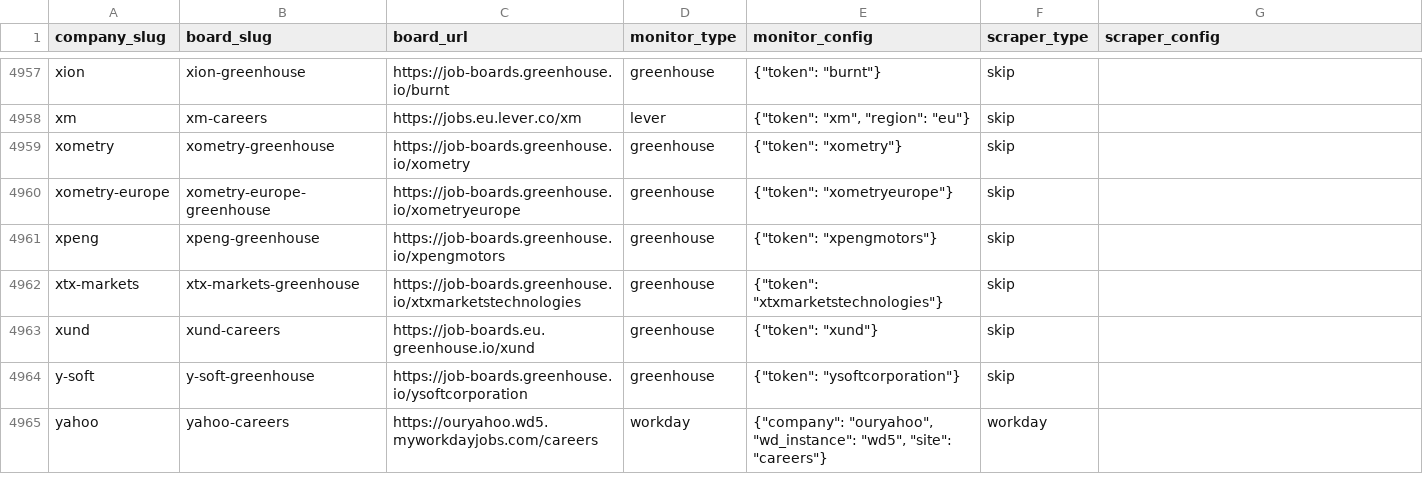
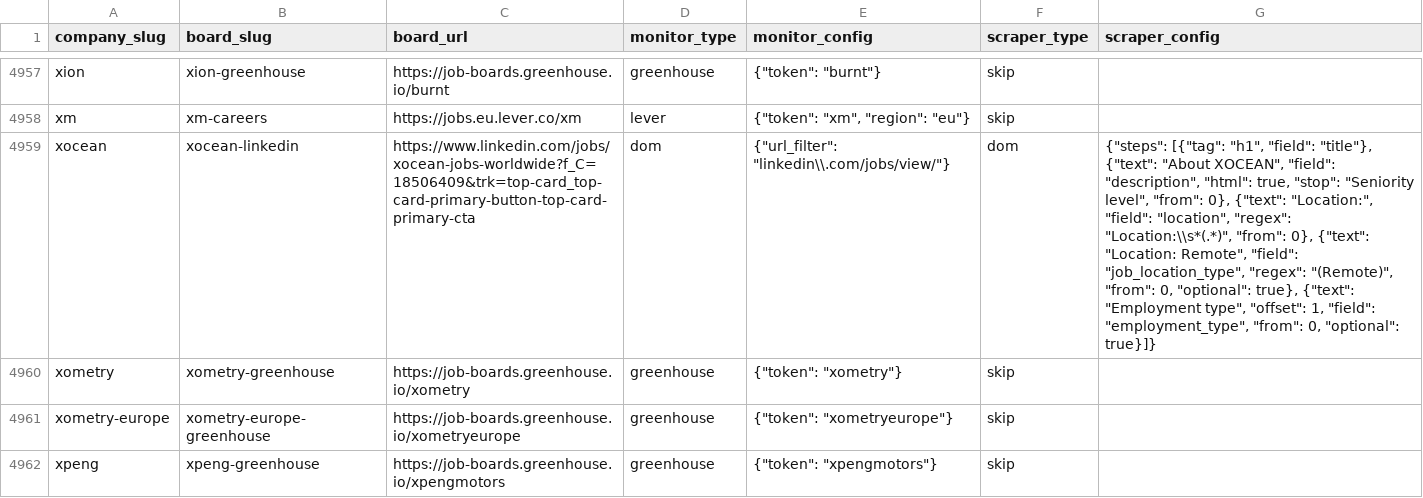
Before and after one commit to colophon-group/jobseek, a CSV file: apps/crawler/data/boards.csv, drawn as a sheet; only a part is shown, gaps mark what is left out; the shorter side is filled out with more unchanged rows; the diff names each change by its address in the sheet, - before the commit and + after, or states it on an @@ line.

Commit message:
Configure XOCEAN
Closes #4795

```diff
--- a/apps/crawler/data/boards.csv
+++ b/apps/crawler/data/boards.csv
+row 4959: xocean | xocean-linkedin | https://www.linkedin.com/jobs/xocean-jobs-worldwide?f_C=18506409&trk=top-card_top-card-primary-button-top-card-primary-cta | dom | {"url_filter": "linkedin\\.com/jobs/view/"} | dom | {"steps": [{"tag": "h1", "field": "title"}, {"text": "About XOCEAN", "field": "description", "html": true, "stop": "Seniority level", "from": 0}, {"text": "Location:", "field": "location", "regex": "Location:\\s*(.*)", "from": 0}, {"text": "Location: Remote", "field": "job_location_type", "regex": "(Remote)", "from": 0, "optional": true}, {"text": "Employment type", "offset": 1, "field": "employment_type", "from": 0, "optional": true}]}
```
Also changed, not shown: 4 other files.
